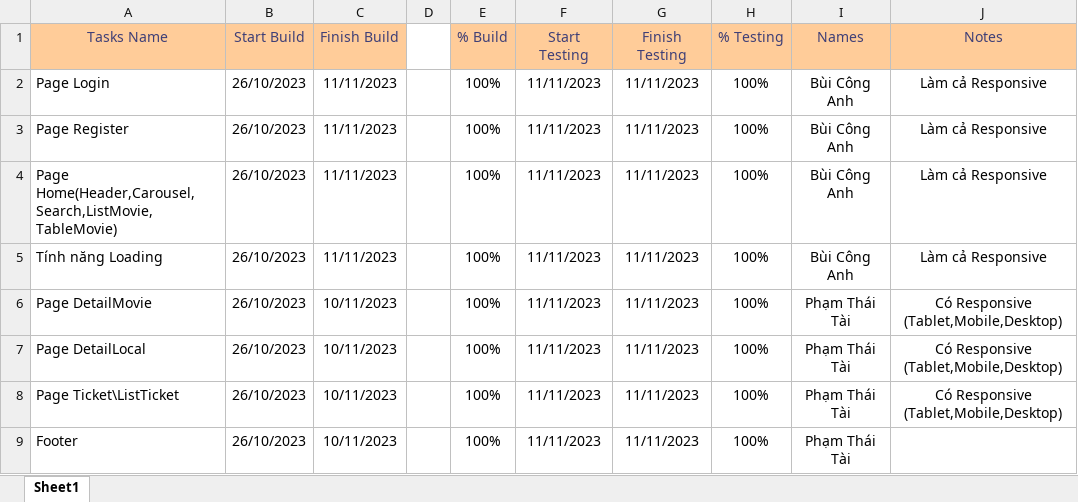
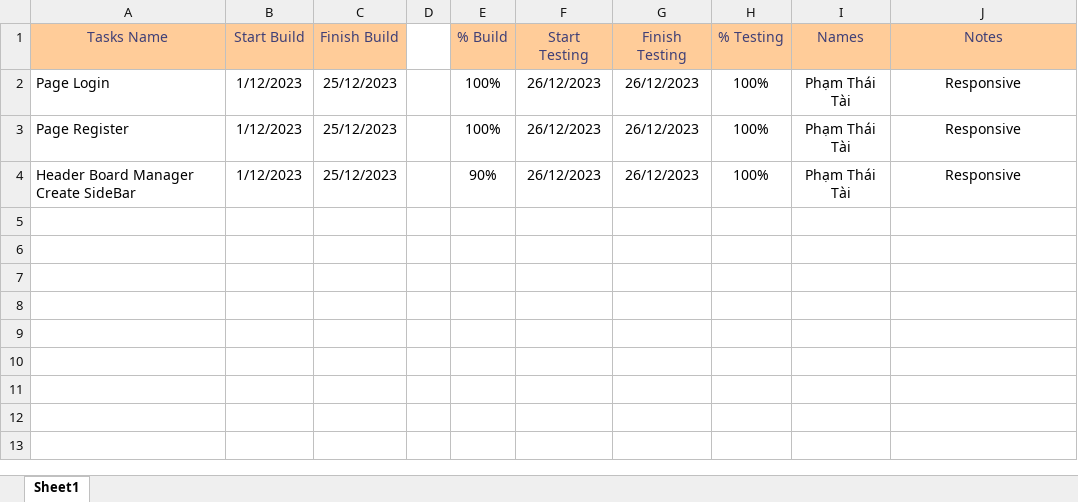
Before and after one commit to monnpham/bc56_final_cap, an Excel workbook: src/Task/BẢN PHÂN CHIA CÔNG VIỆC.xlsx, sheet Sheet1, drawn as a sheet; values as stored, in another font and other column widths than the file's, no borders; removed rows and columns are numbered as before the commit, all else as after; the diff names each change by its address in the sheet, - before the commit and + after, or states it on an @@ line.

Commit message:
update board create manager sibar

```diff
--- a/src/Task/BẢN PHÂN CHIA CÔNG VIỆC.xlsx (sheet Sheet1)
+++ b/src/Task/BẢN PHÂN CHIA CÔNG VIỆC.xlsx (sheet Sheet1)
-B2:B3 (Start Build): 26/10/2023
+B2:B3 (Start Build): 1/12/2023
-C2:C3 (Finish Build): 11/11/2023
+C2:C3 (Finish Build): 25/12/2023
-F2:F3 (Start Testing): 11/11/2023
+F2:F3 (Start Testing): 26/12/2023
-G2:G3 (Finish Testing): 11/11/2023
+G2:G3 (Finish Testing): 26/12/2023
-I2:I3 (Names): Bùi Công Anh
+I2:I3 (Names): Phạm Thái Tài
-J2:J3 (Notes): Làm cả Responsive
+J2:J3 (Notes): Responsive
-row 4: Page Home(Header,Carousel,Search,ListMovie,TableMovie) | 26/10/2023 | 11/11/2023 |  | 100% | 11/11/2023 | 11/11/2023 | 100% | Bùi Công Anh | Làm cả Responsive
-row 5: Tính năng Loading | 26/10/2023 | 11/11/2023 |  | 100% | 11/11/2023 | 11/11/2023 | 100% | Bùi Công Anh | Làm cả Responsive
-row 6: Page DetailMovie | 26/10/2023 | 10/11/2023 |  | 100% | 11/11/2023 | 11/11/2023 | 100% | Phạm Thái Tài | Có Responsive (Tablet,Mobile,Desktop)
-row 7: Page DetailLocal | 26/10/2023 | 10/11/2023 |  | 100% | 11/11/2023 | 11/11/2023 | 100% | Phạm Thái Tài | Có Responsive (Tablet,Mobile,Desktop)
-row 8: Page Ticket\ListTicket | 26/10/2023 | 10/11/2023 |  | 100% | 11/11/2023 | 11/11/2023 | 100% | Phạm Thái Tài | Có Responsive (Tablet,Mobile,Desktop)
-row 9: Footer | 26/10/2023 | 10/11/2023 |  | 100% | 11/11/2023 | 11/11/2023 | 100% | Phạm Thái Tài
+row 4: Header Board Manager Create SideBar | 1/12/2023 | 25/12/2023 |  | 90% | 26/12/2023 | 26/12/2023 | 100% | Phạm Thái Tài | Responsive
```
Also changed, not shown: 36 other files.
